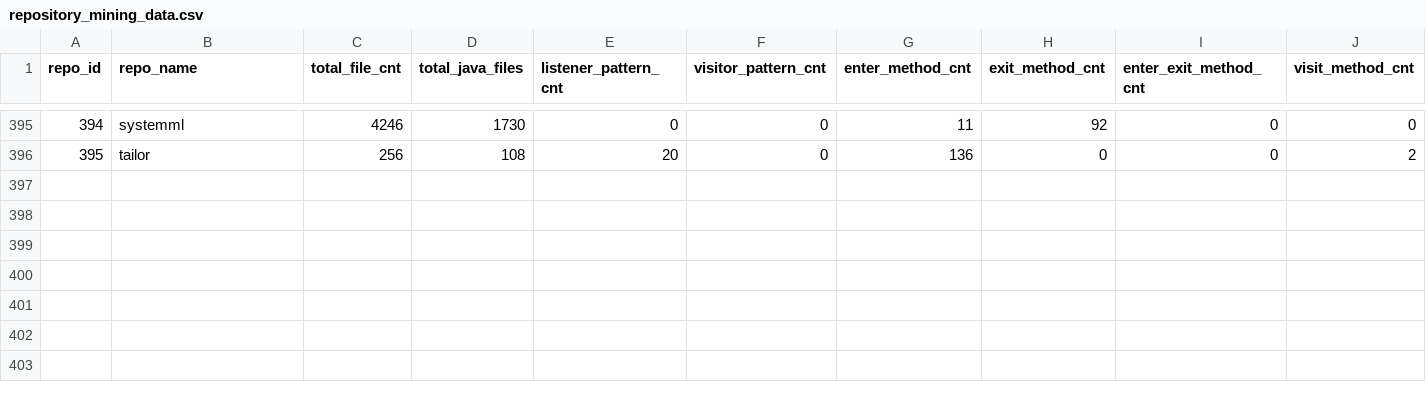
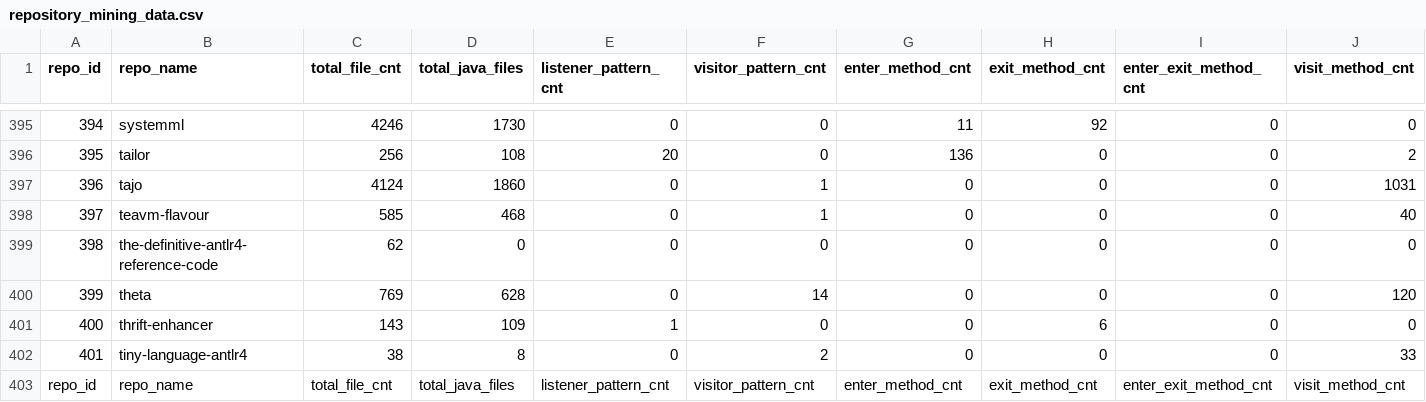
Before and after one commit to praveengadiyaram369/MSR-2, a CSV file: mining_results/repository_mining_data.csv, drawn as a sheet; only a part is shown, gaps mark what is left out.

```diff
--- a/mining_results/repository_mining_data.csv
+++ b/mining_results/repository_mining_data.csv
@@ -396 +396,8 @@ repo_id,repo_name,total_file_cnt,total_java_files,listener_pattern_cnt,visitor_p
 395,tailor,256,108,20,0,136,0,0,2
+396,tajo,4124,1860,0,1,0,0,0,1031
+397,teavm-flavour,585,468,0,1,0,0,0,40
+398,the-definitive-antlr4-reference-code,62,0,0,0,0,0,0,0
+399,theta,769,628,0,14,0,0,0,120
+400,thrift-enhancer,143,109,1,0,0,6,0,0
+401,tiny-language-antlr4,38,8,0,2,0,0,0,33
+repo_id,repo_name,total_file_cnt,total_java_files,listener_pattern_cnt,visitor_pattern_cnt,enter_method_cnt,exit_method_cnt,enter_exit_method_cnt,visit_method_cnt
```
Also changed, not shown: 4 other files.
